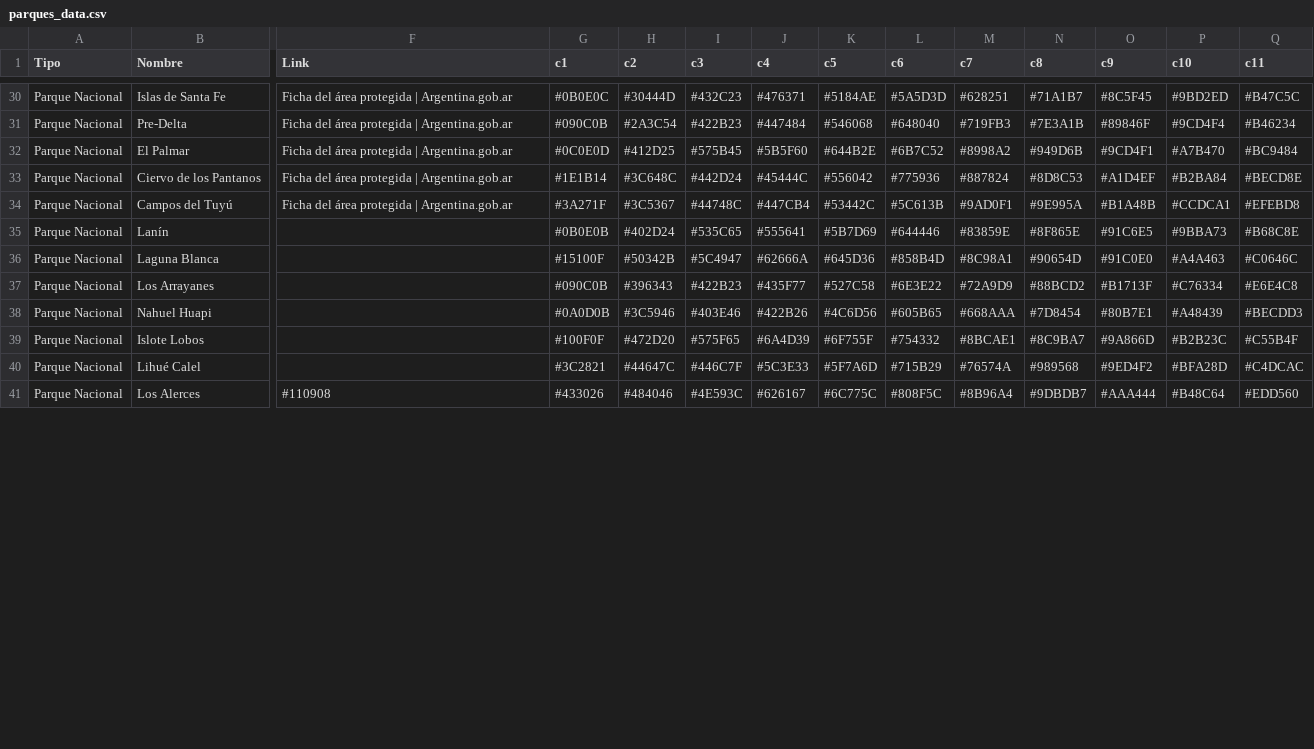
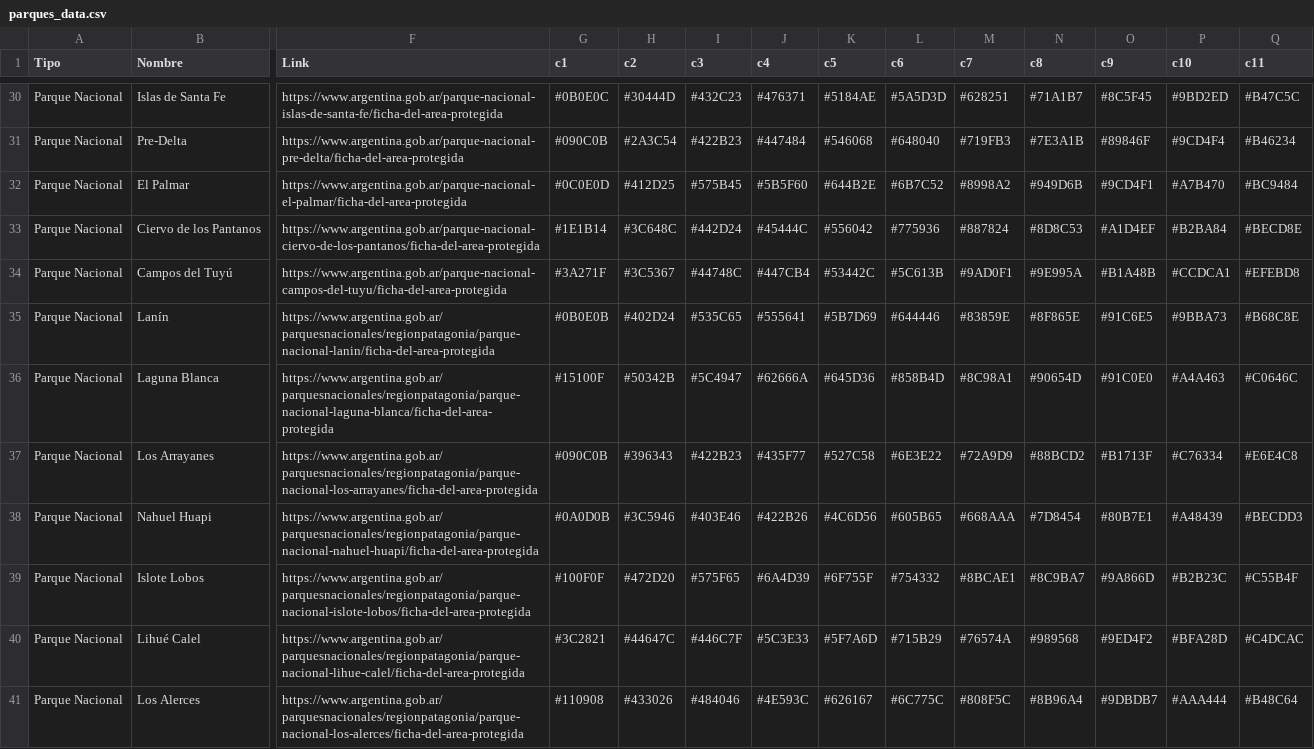
Before and after one commit to Juanmacdonagh17/colores_pna, a CSV file: colores_pna/parques_data.csv, drawn as a sheet; only a part is shown, gaps mark what is left out; the diff covers the shown part only; the diff names each change by its address in the sheet, - before the commit and + after, or states it on an @@ line.

```diff
--- a/colores_pna/parques_data.csv
+++ b/colores_pna/parques_data.csv
-F30 (Link): Ficha del área protegida | Argentina.gob.ar
+F30 (Link): https://www.argentina.gob.ar/parque-nacional-islas-de-santa-fe/ficha-del-area-protegida
-F31 (Link): Ficha del área protegida | Argentina.gob.ar
+F31 (Link): https://www.argentina.gob.ar/parque-nacional-pre-delta/ficha-del-area-protegida
-F32 (Link): Ficha del área protegida | Argentina.gob.ar
+F32 (Link): https://www.argentina.gob.ar/parque-nacional-el-palmar/ficha-del-area-protegida
-F33 (Link): Ficha del área protegida | Argentina.gob.ar
+F33 (Link): https://www.argentina.gob.ar/parque-nacional-ciervo-de-los-pantanos/ficha-del-area-protegida
-F34 (Link): Ficha del área protegida | Argentina.gob.ar
+F34 (Link): https://www.argentina.gob.ar/parque-nacional-campos-del-tuyu/ficha-del-area-protegida
-F35 (Link): (empty)
+F35 (Link): https://www.argentina.gob.ar/parquesnacionales/regionpatagonia/parque-nacional-lanin/ficha-del-area-protegida
-F36 (Link): (empty)
+F36 (Link): https://www.argentina.gob.ar/parquesnacionales/regionpatagonia/parque-nacional-laguna-blanca/ficha-del-area-protegida
-F37 (Link): (empty)
+F37 (Link): https://www.argentina.gob.ar/parquesnacionales/regionpatagonia/parque-nacional-los-arrayanes/ficha-del-area-protegida
-F38 (Link): (empty)
+F38 (Link): https://www.argentina.gob.ar/parquesnacionales/regionpatagonia/parque-nacional-nahuel-huapi/ficha-del-area-protegida
-F39 (Link): (empty)
+F39 (Link): https://www.argentina.gob.ar/parquesnacionales/regionpatagonia/parque-nacional-islote-lobos/ficha-del-area-protegida
-F40 (Link): (empty)
+F40 (Link): https://www.argentina.gob.ar/parquesnacionales/regionpatagonia/parque-nacional-lihue-calel/ficha-del-area-protegida
-F41 (Link): #110908
+F41 (Link): https://www.argentina.gob.ar/parquesnacionales/regionpatagonia/parque-nacional-los-alerces/ficha-del-area-protegida
-G41 (c1): #433026
+G41 (c1): #110908
-H41 (c2): #484046
+H41 (c2): #433026
-I41 (c3): #4E593C
+I41 (c3): #484046
-J41 (c4): #626167
+J41 (c4): #4E593C
-K41 (c5): #6C775C
+K41 (c5): #626167
-L41 (c6): #808F5C
+L41 (c6): #6C775C
-M41 (c7): #8B96A4
+M41 (c7): #808F5C
-N41 (c8): #9DBDB7
+N41 (c8): #8B96A4
-O41 (c9): #AAA444
+O41 (c9): #9DBDB7
-P41 (c10): #B48C64
+P41 (c10): #AAA444
-Q41 (c11): #EDD560
+Q41 (c11): #B48C64
```
Also changed, not shown: 53 edited cells elsewhere in this file, 1 other file.
